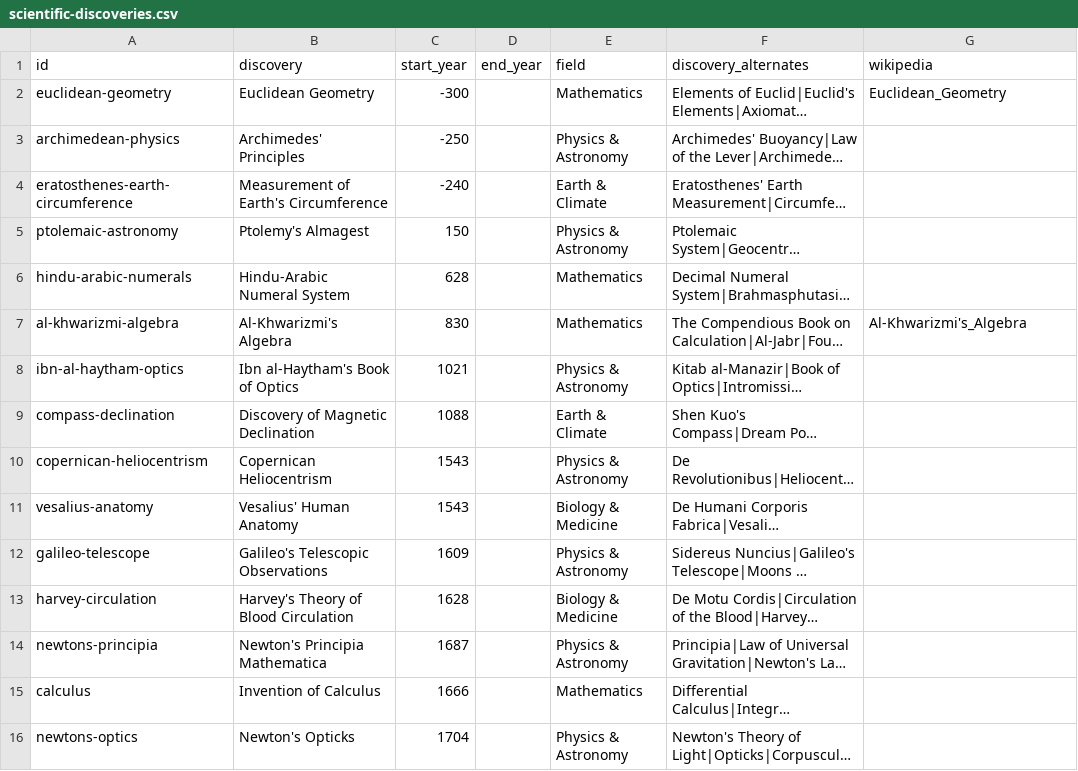
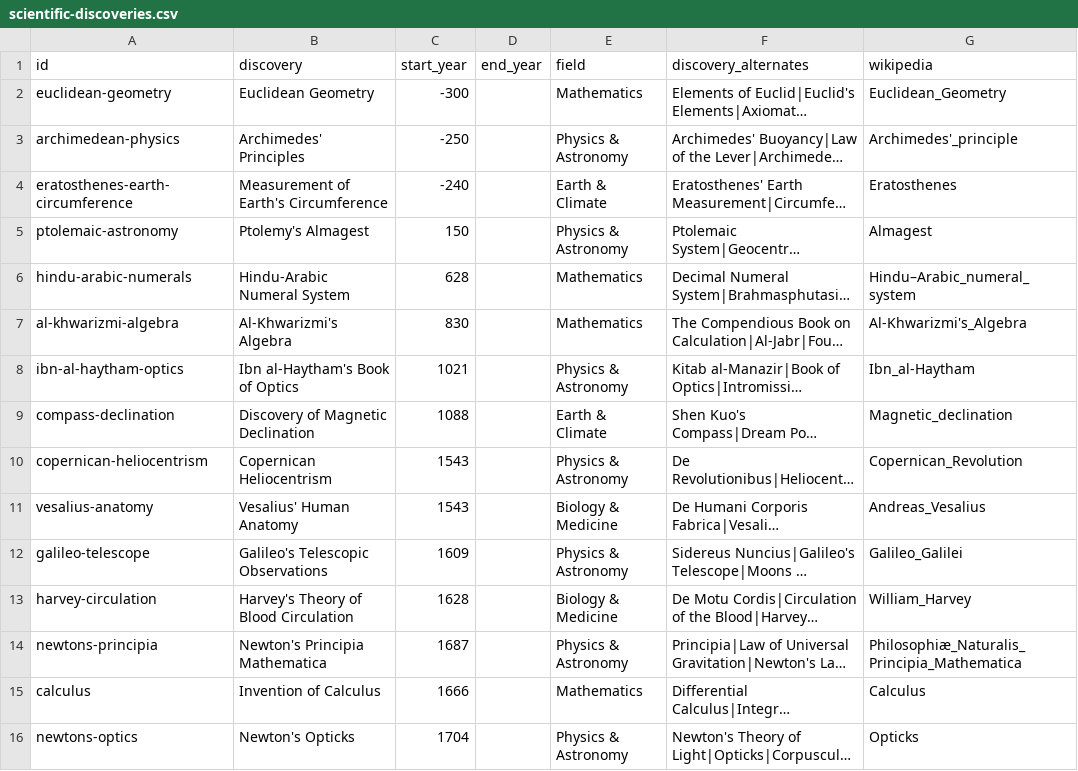
Before and after one commit to angussbj/quiz, a CSV file: public/data/history/science/scientific-discoveries.csv, drawn as a sheet; only a part is shown; long unchanged cells end in …; the diff covers the shown part only; the diff names each change by its address in the sheet, - before the commit and + after, or states it on an @@ line.

```diff
--- a/public/data/history/science/scientific-discoveries.csv
+++ b/public/data/history/science/scientific-discoveries.csv
-G3 (wikipedia): (empty)
+G3 (wikipedia): Archimedes'_principle
-G4 (wikipedia): (empty)
+G4 (wikipedia): Eratosthenes
-G5 (wikipedia): (empty)
+G5 (wikipedia): Almagest
-G6 (wikipedia): (empty)
+G6 (wikipedia): Hindu–Arabic_numeral_system
-G8 (wikipedia): (empty)
+G8 (wikipedia): Ibn_al-Haytham
-G9 (wikipedia): (empty)
+G9 (wikipedia): Magnetic_declination
-G10 (wikipedia): (empty)
+G10 (wikipedia): Copernican_Revolution
-G11 (wikipedia): (empty)
+G11 (wikipedia): Andreas_Vesalius
-G12 (wikipedia): (empty)
+G12 (wikipedia): Galileo_Galilei
-G13 (wikipedia): (empty)
+G13 (wikipedia): William_Harvey
-G14 (wikipedia): (empty)
+G14 (wikipedia): Philosophiæ_Naturalis_Principia_Mathematica
-G15 (wikipedia): (empty)
+G15 (wikipedia): Calculus
-G16 (wikipedia): (empty)
+G16 (wikipedia): Opticks
```
Also changed, not shown: 29 edited cells elsewhere in this file, public/data/bones-3d/bones.csv, public/data/history/modern/modern-history.csv, 17 other files.
